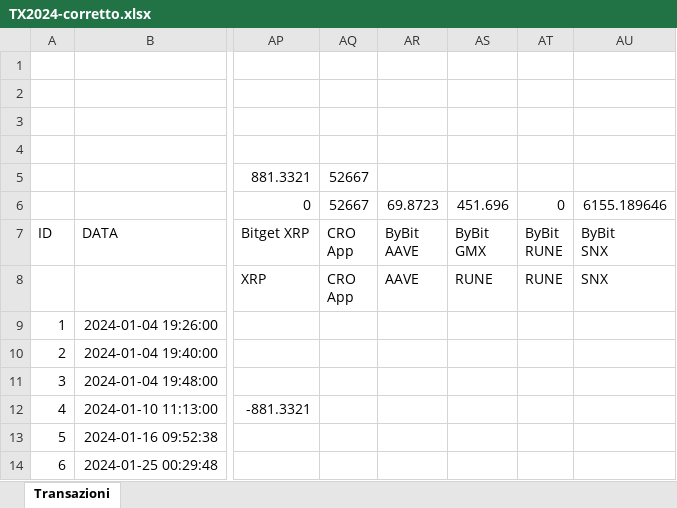
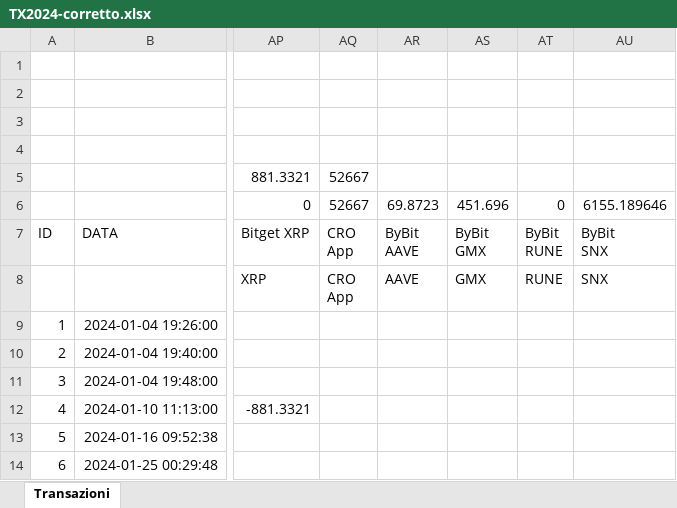
Before and after one commit to Pizzi764/LIFO-Cost-Calculator-2025, an Excel workbook: data/TX2024-corretto.xlsx, sheet Transazioni, drawn as a sheet; only a part is shown, gaps mark what is left out; values as stored, in another font and other column widths than the file's, no borders; the diff names each change by its address in the sheet, - before the commit and + after, or states it on an @@ line.

```diff
--- a/data/TX2024-corretto.xlsx (sheet Transazioni)
+++ b/data/TX2024-corretto.xlsx (sheet Transazioni)
-AS8: RUNE
+AS8: GMX
```
Also changed, not shown: 6 other files.
